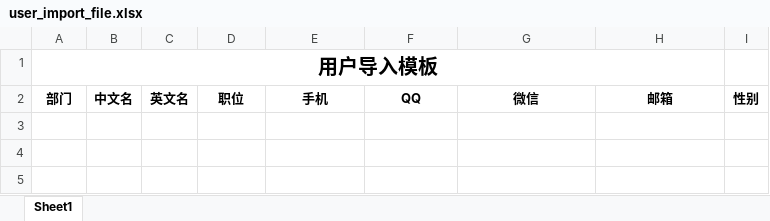
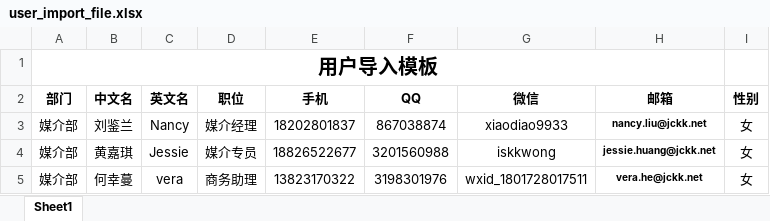
Before and after one commit to michaelluo2018/crm.jckk.net, an Excel workbook: public/static/file/user_import_file.xlsx, sheet Sheet1, drawn as a sheet; values as stored, in another font and other column widths than the file's, no borders; the diff names each change by its address in the sheet, - before the commit and + after, or states it on an @@ line.

```diff
--- a/public/static/file/user_import_file.xlsx (sheet Sheet1)
+++ b/public/static/file/user_import_file.xlsx (sheet Sheet1)
+row 3: 媒介部 | 刘鉴兰 | Nancy | 媒介经理 | 18202801837 | 867038874 | xiaodiao9933 | nancy.liu@jckk.net | 女
+row 4: 媒介部 | 黄嘉琪 | Jessie | 媒介专员 | 18826522677 | 3201560988 | iskkwong | jessie.huang@jckk.net | 女
+row 5: 媒介部 | 何幸蔓 | vera | 商务助理 | 13823170322 | 3198301976 | wxid_1801728017511 | vera.he@jckk.net | 女
```
Also changed, not shown: 1 other file.
